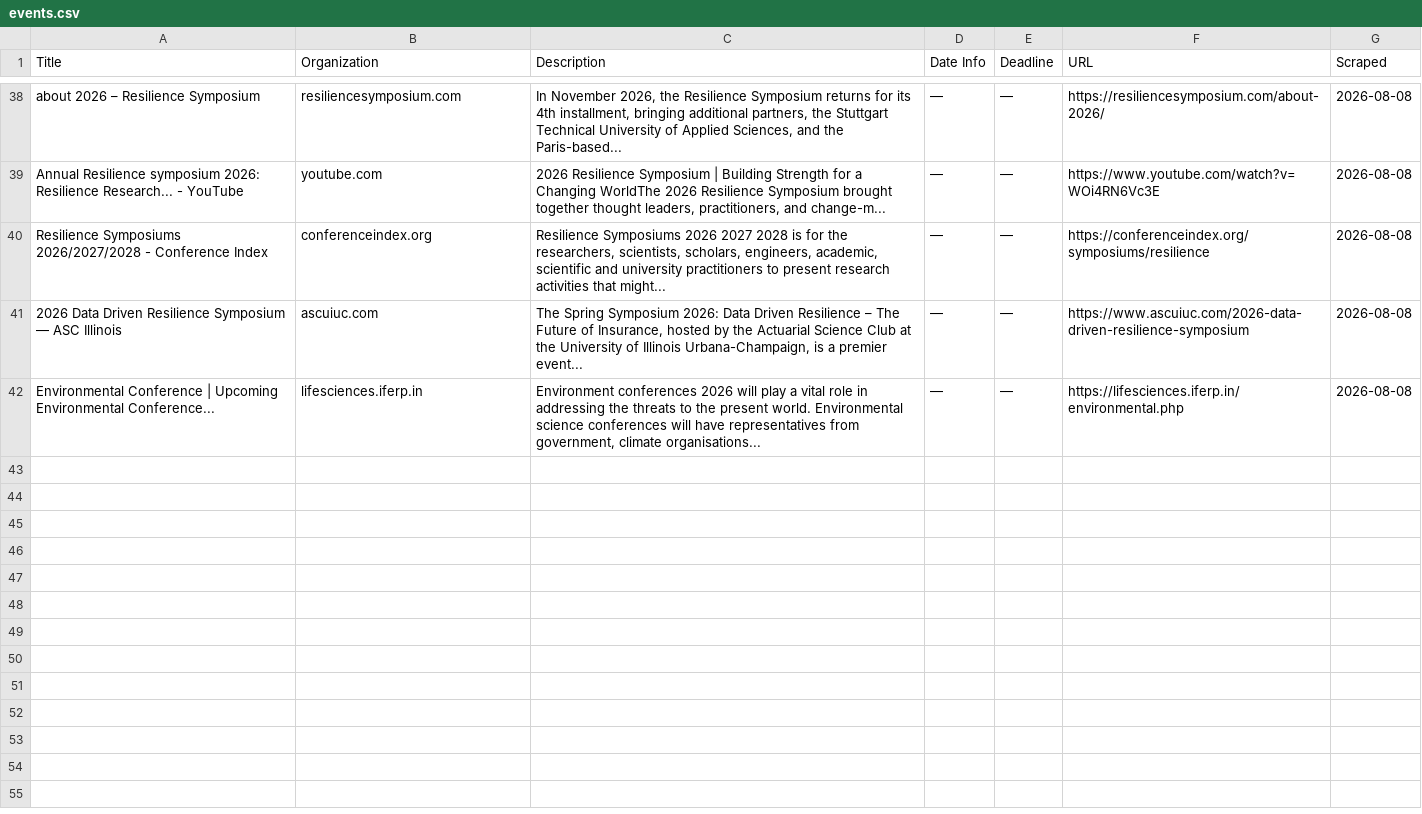
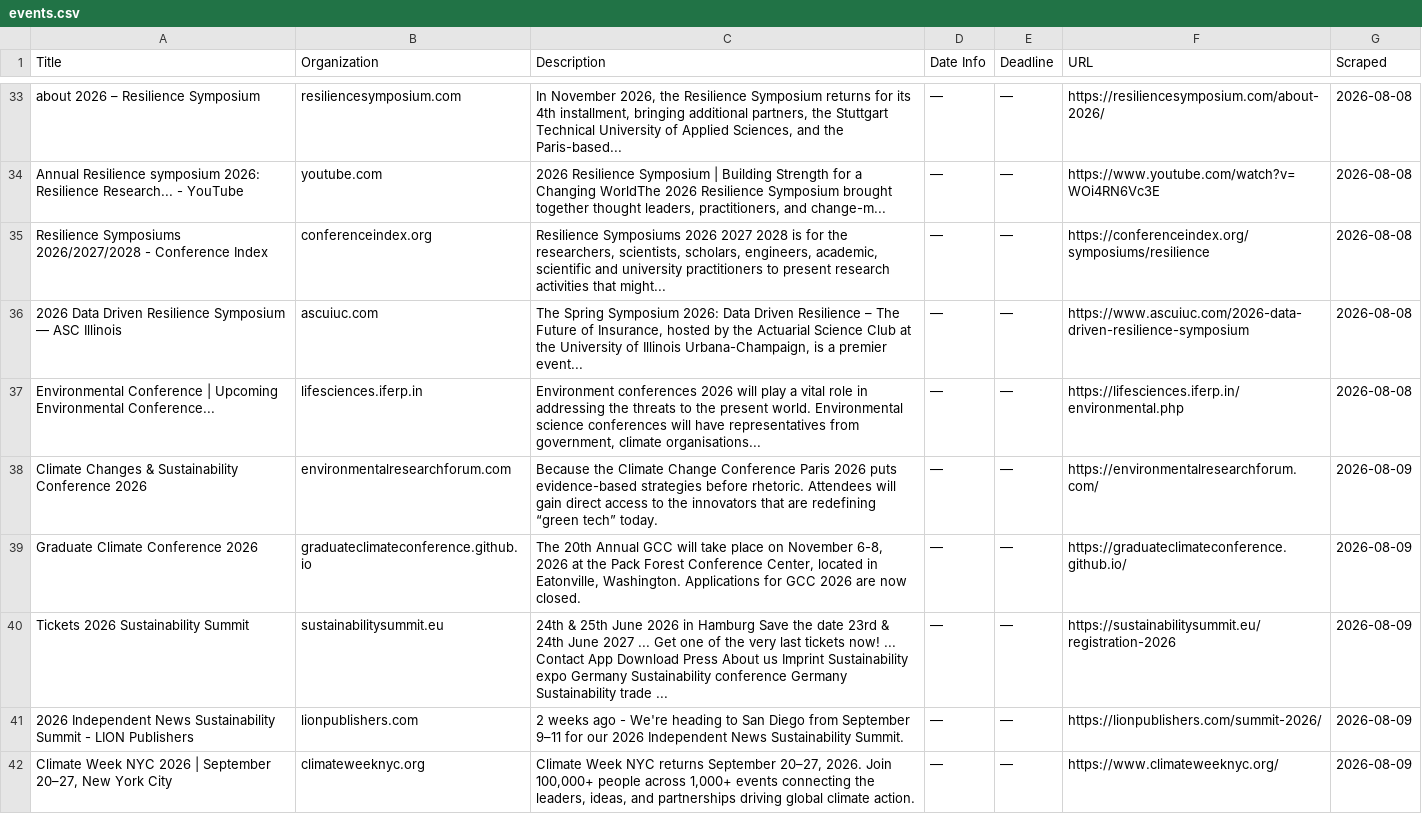
Before and after one commit to columbia-consulting/climate-cardinals-newsletter, a CSV file: weekly_data/events.csv, drawn as a sheet; only a part is shown, gaps mark what is left out; the diff covers the shown part only.

```diff
--- a/weekly_data/events.csv
+++ b/weekly_data/events.csv
@@ -42 +37,6 @@ Resilience Symposiums 2026/2027/2028 - Conference Index,conferenceindex.org,"Res
 Environmental Conference | Upcoming Environmental Conference...,lifesciences.iferp.in,"Environment conferences 2026 will play a vital role in addressing the threats to the present world. Environmental science conferences will have representatives from government, climate organisations...",—,—,https://lifesciences.iferp.in/environmental.php,2026-08-08
+Climate Changes & Sustainability Conference 2026,environmentalresearchforum.com,Because the Climate Change Conference Paris 2026 puts evidence-based strategies before rhetoric. Attendees will gain direct access to the innovators that are redefining “green tech” today.,—,—,https://environmentalresearchforum.com/,2026-08-09
+Graduate Climate Conference 2026,graduateclimateconference.github.io,"The 20th Annual GCC will take place on November 6-8, 2026 at the Pack Forest Conference Center, located in Eatonville, Washington. Applications for GCC 2026 are now closed.",—,—,https://graduateclimateconference.github.io/,2026-08-09
+Tickets 2026 Sustainability Summit,sustainabilitysummit.eu,24th & 25th June 2026 in Hamburg Save the date 23rd & 24th June 2027 ... Get one of the very last tickets now! ... Contact App Download Press About us Imprint Sustainability expo Germany Sustainability conference Germany Sustainability trade ...,—,—,https://sustainabilitysummit.eu/registration-2026,2026-08-09
+2026 Independent News Sustainability Summit - LION Publishers,lionpublishers.com,2 weeks ago - We're heading to San Diego from September 9–11 for our 2026 Independent News Sustainability Summit.,—,—,https://lionpublishers.com/summit-2026/,2026-08-09
+"Climate Week NYC 2026 | September 20–27, New York City",climateweeknyc.org,"Climate Week NYC returns September 20–27, 2026. Join 100,000+ people across 1,000+ events connecting the leaders, ideas, and partnerships driving global climate action.",—,—,https://www.climateweeknyc.org/,2026-08-09
```
Also changed, not shown: 5 added rows and 5 removed rows elsewhere in this file, weekly_data/csr_reports.csv, weekly_data/experts.csv, 2 other files.
